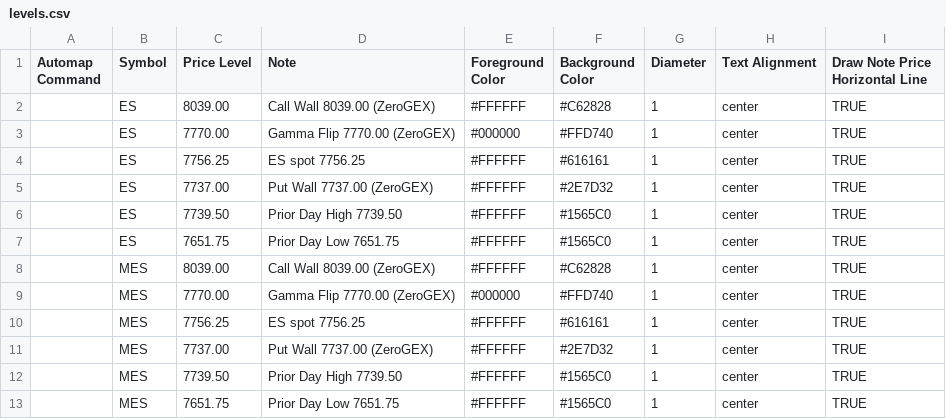
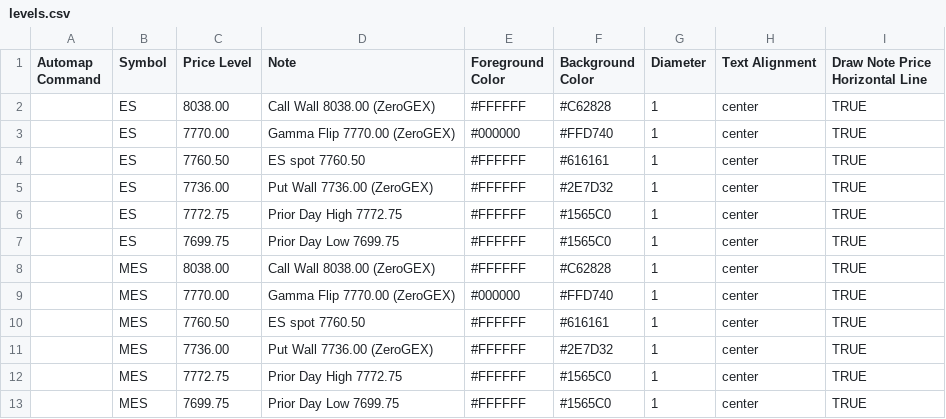
Before and after one commit to amkreddy002-source/clc-levels, a CSV file: levels.csv, drawn as a sheet.

Commit message:
levels 2026-10-28T18:32

```diff
--- a/levels.csv
+++ b/levels.csv
@@ -1,13 +1,13 @@
 Automap Command,Symbol,Price Level,Note,Foreground Color,Background Color,Diameter,Text Alignment,Draw Note Price Horizontal Line
-,ES,8039.00,Call Wall 8039.00 (ZeroGEX),#FFFFFF,#C62828,1,center,TRUE
+,ES,8038.00,Call Wall 8038.00 (ZeroGEX),#FFFFFF,#C62828,1,center,TRUE
 ,ES,7770.00,Gamma Flip 7770.00 (ZeroGEX),#000000,#FFD740,1,center,TRUE
-,ES,7756.25,ES spot 7756.25,#FFFFFF,#616161,1,center,TRUE
-,ES,7737.00,Put Wall 7737.00 (ZeroGEX),#FFFFFF,#2E7D32,1,center,TRUE
-,ES,7739.50,Prior Day High 7739.50,#FFFFFF,#1565C0,1,center,TRUE
-,ES,7651.75,Prior Day Low 7651.75,#FFFFFF,#1565C0,1,center,TRUE
-,MES,8039.00,Call Wall 8039.00 (ZeroGEX),#FFFFFF,#C62828,1,center,TRUE
+,ES,7760.50,ES spot 7760.50,#FFFFFF,#616161,1,center,TRUE
+,ES,7736.00,Put Wall 7736.00 (ZeroGEX),#FFFFFF,#2E7D32,1,center,TRUE
+,ES,7772.75,Prior Day High 7772.75,#FFFFFF,#1565C0,1,center,TRUE
+,ES,7699.75,Prior Day Low 7699.75,#FFFFFF,#1565C0,1,center,TRUE
+,MES,8038.00,Call Wall 8038.00 (ZeroGEX),#FFFFFF,#C62828,1,center,TRUE
 ,MES,7770.00,Gamma Flip 7770.00 (ZeroGEX),#000000,#FFD740,1,center,TRUE
-,MES,7756.25,ES spot 7756.25,#FFFFFF,#616161,1,center,TRUE
-,MES,7737.00,Put Wall 7737.00 (ZeroGEX),#FFFFFF,#2E7D32,1,center,TRUE
-,MES,7739.50,Prior Day High 7739.50,#FFFFFF,#1565C0,1,center,TRUE
-,MES,7651.75,Prior Day Low 7651.75,#FFFFFF,#1565C0,1,center,TRUE
+,MES,7760.50,ES spot 7760.50,#FFFFFF,#616161,1,center,TRUE
+,MES,7736.00,Put Wall 7736.00 (ZeroGEX),#FFFFFF,#2E7D32,1,center,TRUE
+,MES,7772.75,Prior Day High 7772.75,#FFFFFF,#1565C0,1,center,TRUE
+,MES,7699.75,Prior Day Low 7699.75,#FFFFFF,#1565C0,1,center,TRUE
```
